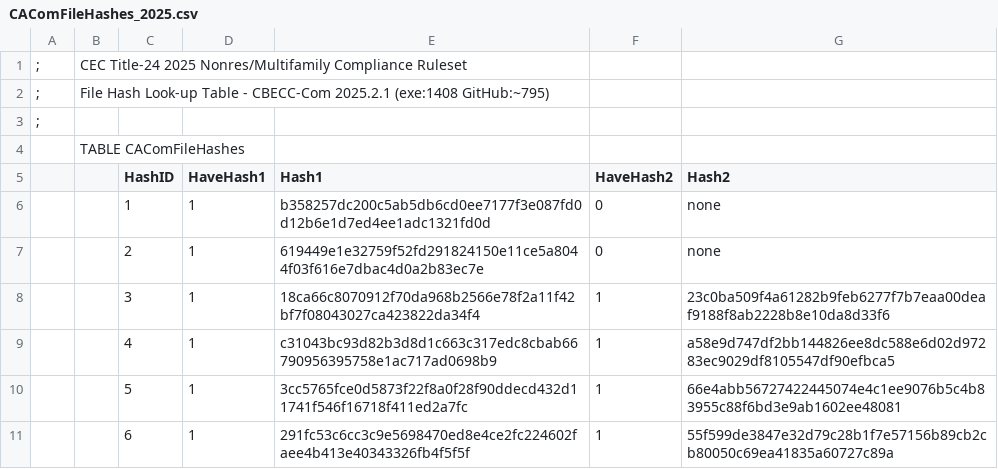
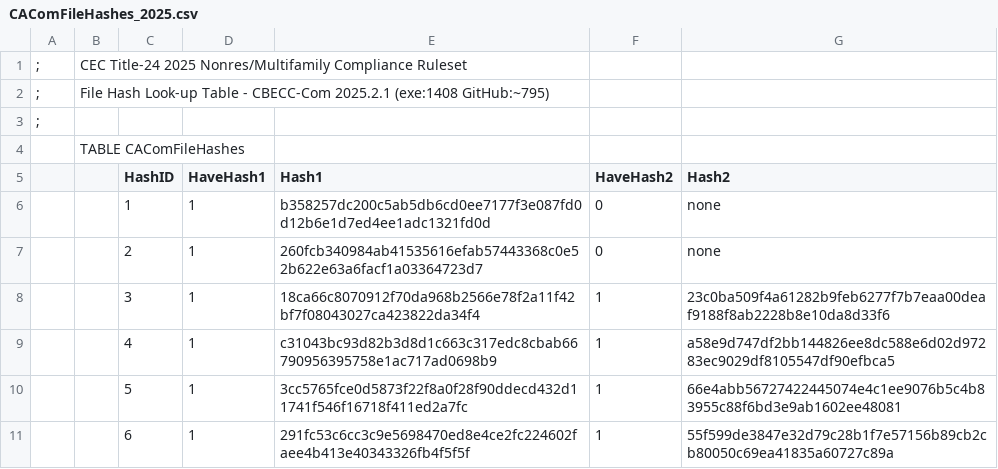
Before and after one commit to bigladder/CBECC, a CSV file: RulesetSrc/T24NRMF/Tables/CAComFileHashes_2025.csv, drawn as a sheet; only a part is shown.

```diff
--- a/RulesetSrc/T24NRMF/Tables/CAComFileHashes_2025.csv
+++ b/RulesetSrc/T24NRMF/Tables/CAComFileHashes_2025.csv
@@ -6,3 +6,3 @@
 ,,1,1,b358257dc200c5ab5db6cd0ee7177f3e087fd0d12b6e1d7ed4ee1adc1321fd0d,0,none
-,,2,1,619449e1e32759f52fd291824150e11ce5a8044f03f616e7dbac4d0a2b83ec7e,0,none
+,,2,1,260fcb340984ab41535616efab57443368c0e52b622e63a6facf1a03364723d7,0,none
 ,,3,1,18ca66c8070912f70da968b2566e78f2a11f42bf7f08043027ca423822da34f4,1,23c0ba509f4a61282b9feb6277f7b7eaa00deaf9188f8ab2228b8e10da8d33f6
```
Also changed, not shown: 4 other files.
